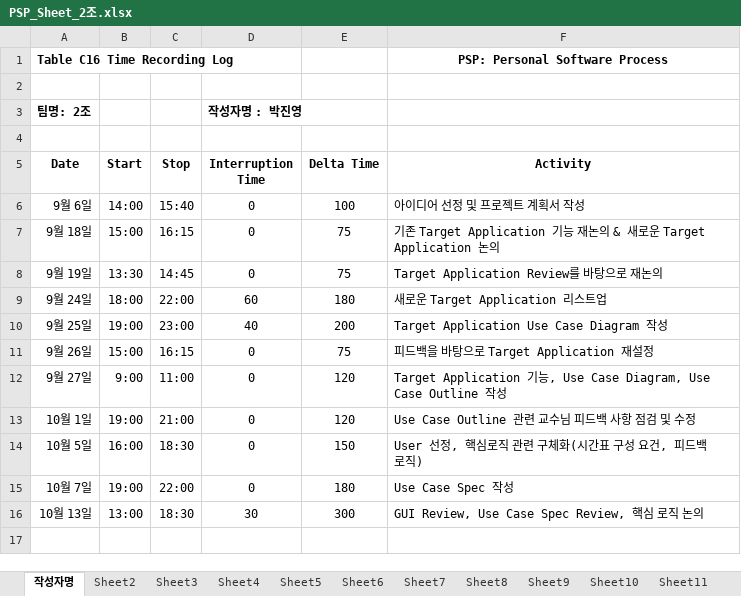
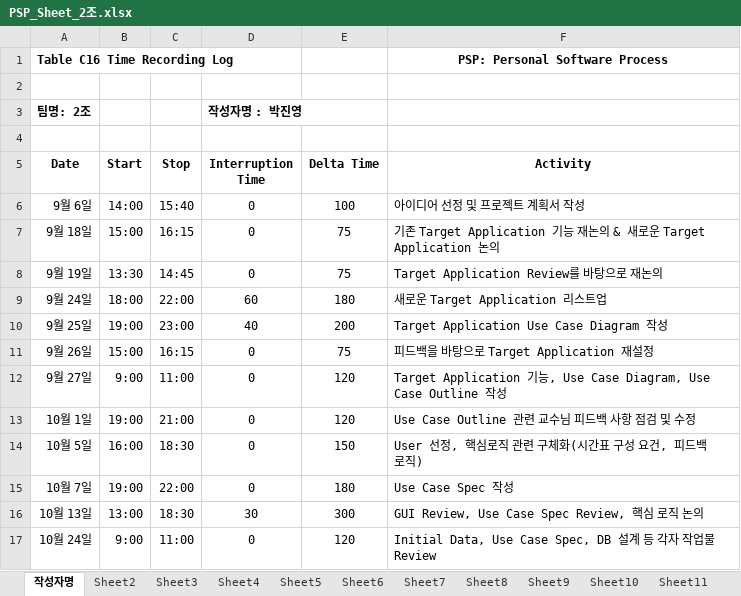
Before and after one commit to ed-jinyoung-park/SoftwareTeam2, an Excel workbook: PSP_Sheets/PSP_Sheet_2조.xlsx, sheet 작성자명, drawn as a sheet; values as stored, in another font and other column widths than the file's, no borders; the diff names each change by its address in the sheet, - before the commit and + after, or states it on an @@ line.

```diff
--- a/PSP_Sheets/PSP_Sheet_2조.xlsx (sheet 작성자명)
+++ b/PSP_Sheets/PSP_Sheet_2조.xlsx (sheet 작성자명)
+row 17: 10월 24일 | 9:00 | 11:00 | 0 | 120 | Initial Data, Use Case Spec, DB 설계 등 각자 작업물 Review
```
Also changed, not shown: PSP_Sheets/PSP_Sheet_박진영.xlsx.
